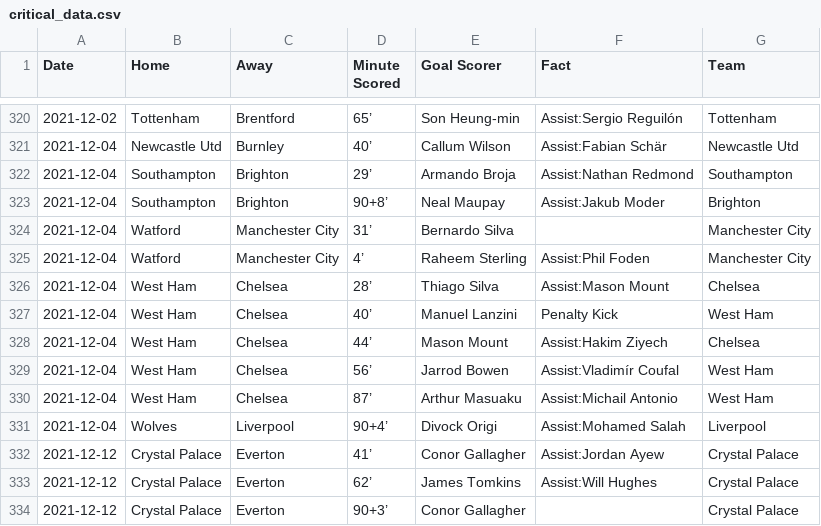
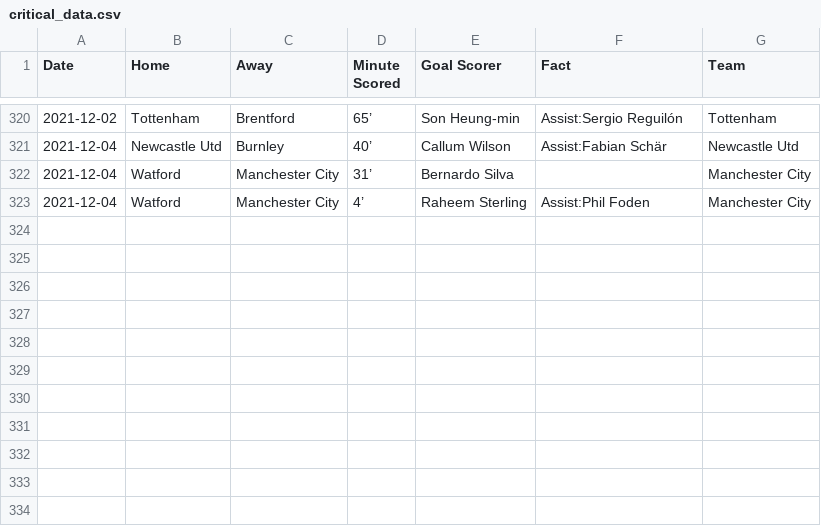
Before and after one commit to marvel308/marvel308.github.io, a CSV file: critical_data.csv, drawn as a sheet; only a part is shown, gaps mark what is left out.

```diff
--- a/critical_data.csv
+++ b/critical_data.csv
@@ -321,14 +321,3 @@ Date,Home,Away,Minute Scored,Goal Scorer,Fact,Team
 2021-12-04,Newcastle Utd,Burnley,40’,Callum Wilson,Assist:Fabian Schär,Newcastle Utd
-2021-12-04,Southampton,Brighton,29’,Armando Broja,Assist:Nathan Redmond,Southampton
-2021-12-04,Southampton,Brighton,90+8’,Neal Maupay,Assist:Jakub Moder,Brighton
 2021-12-04,Watford,Manchester City,31’,Bernardo Silva,,Manchester City
 2021-12-04,Watford,Manchester City,4’,Raheem Sterling,Assist:Phil Foden,Manchester City
-2021-12-04,West Ham,Chelsea,28’,Thiago Silva,Assist:Mason Mount,Chelsea
-2021-12-04,West Ham,Chelsea,40’,Manuel Lanzini,Penalty Kick,West Ham
-2021-12-04,West Ham,Chelsea,44’,Mason Mount,Assist:Hakim Ziyech,Chelsea
-2021-12-04,West Ham,Chelsea,56’,Jarrod Bowen,Assist:Vladimír Coufal,West Ham
-2021-12-04,West Ham,Chelsea,87’,Arthur Masuaku,Assist:Michail Antonio,West Ham
-2021-12-04,Wolves,Liverpool,90+4’,Divock Origi,Assist:Mohamed Salah,Liverpool
-2021-12-12,Crystal Palace,Everton,41’,Conor Gallagher,Assist:Jordan Ayew,Crystal Palace
-2021-12-12,Crystal Palace,Everton,62’,James Tomkins,Assist:Will Hughes,Crystal Palace
-2021-12-12,Crystal Palace,Everton,90+3’,Conor Gallagher,,Crystal Palace
```
Also changed, not shown: data.csv.
